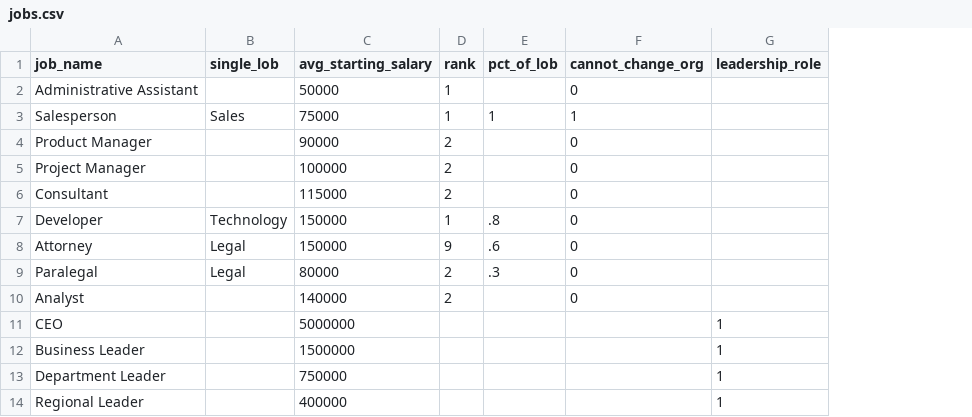
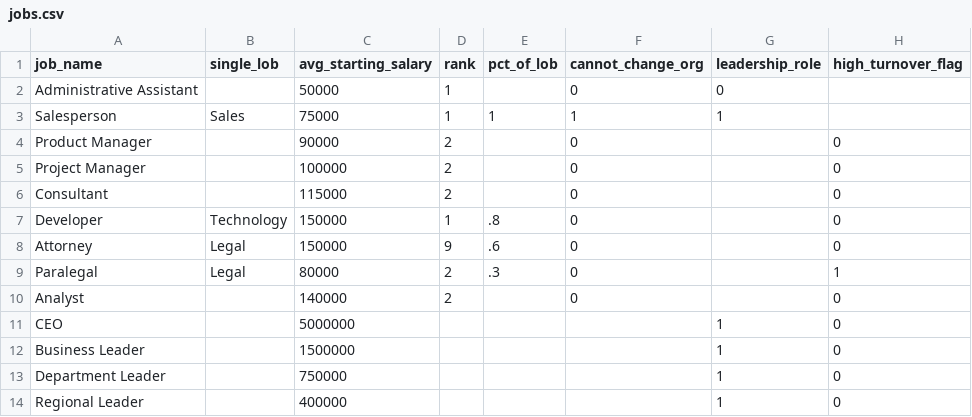
Before and after one commit to harryahlas/sample-hr-database, a CSV file: data/jobs.csv, drawn as a sheet; the diff names each change by its address in the sheet, - before the commit and + after, or states it on an @@ line.

```diff
--- a/data/jobs.csv
+++ b/data/jobs.csv
+column H (high_turnover_flag), rows 4-14: 0 | 0 | 0 | 0 | 0 | 1 | 0 | 0 | 0 | 0 | 0
-G2 (leadership_role): (empty)
+G2 (leadership_role): 0
-G3 (leadership_role): (empty)
+G3 (leadership_role): 1
```
Also changed, not shown: data/deskjob_table.csv, data/hierarchy_spread.csv, 16 other files.
